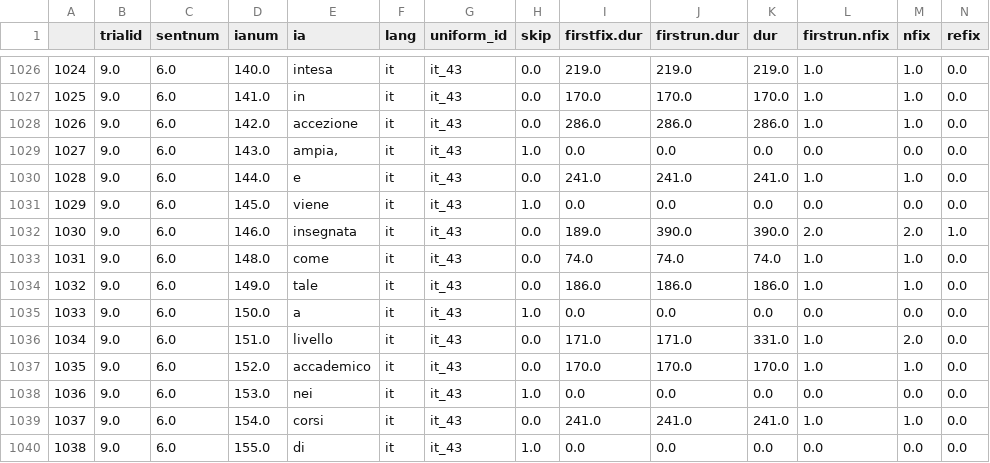
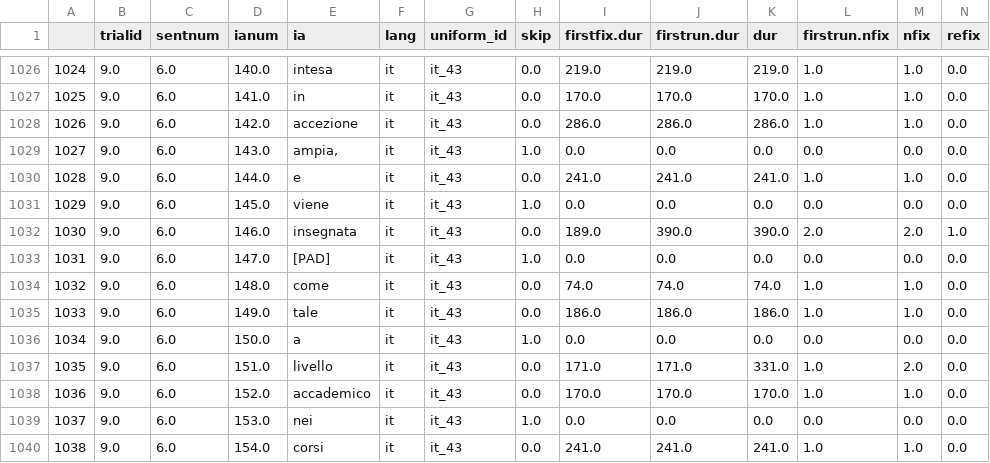
Before and after one commit to Andrew-Wyn/augmenting_nlms_meco_data, a CSV file: it/it_43_dataset.csv, drawn as a sheet; only a part is shown, gaps mark what is left out; the shorter side is filled out with more unchanged rows; addresses are those after the commit; rows hold the shown columns only; the diff names each change by its address in the sheet, - before the commit and + after, or states it on an @@ line.

```diff
--- a/it/it_43_dataset.csv
+++ b/it/it_43_dataset.csv
+row 1033: 1031 | 9.0 | 6.0 | 147.0 | [PAD] | it | it_43 | 1.0 | 0.0 | 0.0 | 0.0 | 0.0 | 0.0 | 0.0
@@ column A renumbered from row 1034 down @@
```
Also changed, not shown: en/en_6_dataset.csv, en/en_83_dataset.csv, 4 other files.
